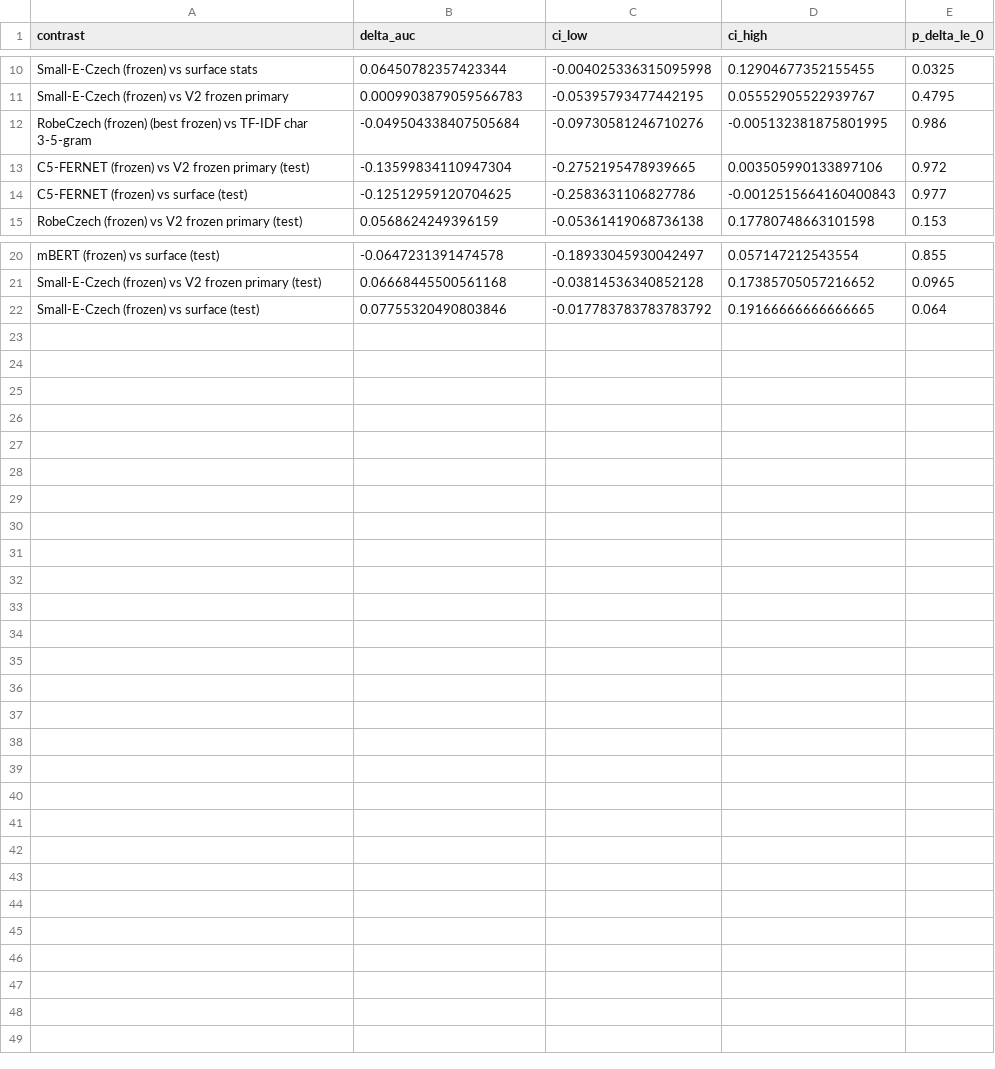
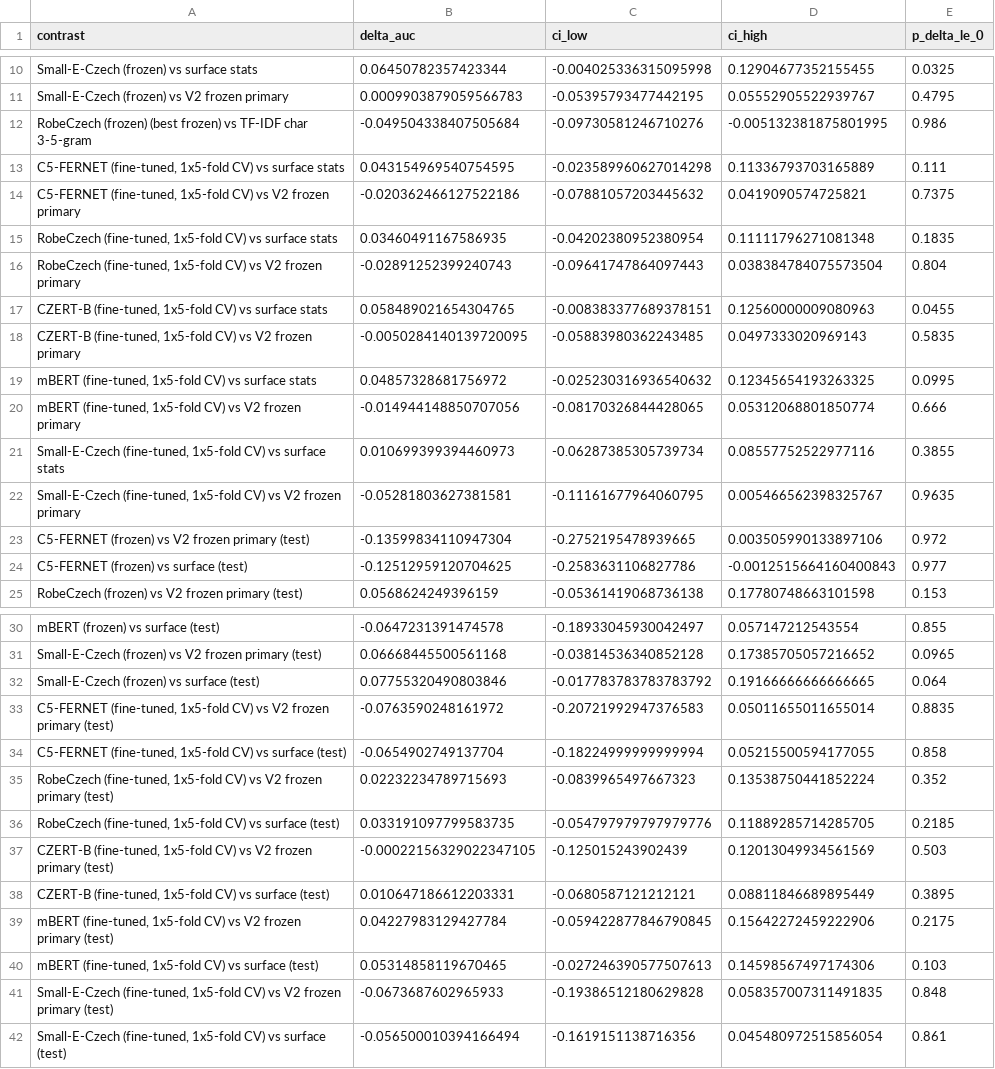
Before and after one commit to AssylbekO/Alzheimer-LLM-features, a CSV file: notebooks_preliminary/fileDataset/outputs/embedding_baseline_paired_bootstrap.csv, drawn as a sheet; only a part is shown, gaps mark what is left out; the diff names each change by its address in the sheet, - before the commit and + after, or states it on an @@ line.

Commit message:
Add fine-tuned models and update results
- Introduced new fine-tuned model outputs for C5-FERNET, RobeCzech, CZERT-B, mBERT, and Small-E-Czech in the embedding baseline comparison and paired bootstrap results.
- Updated embedding baseline results JSON to include fine-tuned model metrics and contrasts.
- Added new binary files for mBERT and Small-E-Czech fine-tuned out-of-fold predictions.
- Adjusted the creation timestamp and finetune flag in the results JSON.

```diff
--- a/notebooks_preliminary/fileDataset/outputs/embedding_baseline_paired_bootstrap.csv
+++ b/notebooks_preliminary/fileDataset/outputs/embedding_baseline_paired_bootstrap.csv
+row 13: C5-FERNET (fine-tuned, 1x5-fold CV) vs surface stats | 0.043154969540754595 | -0.023589960627014298 | 0.11336793703165889 | 0.111
+row 14: C5-FERNET (fine-tuned, 1x5-fold CV) vs V2 frozen primary | -0.020362466127522186 | -0.07881057203445632 | 0.0419090574725821 | 0.7375
+row 15: RobeCzech (fine-tuned, 1x5-fold CV) vs surface stats | 0.03460491167586935 | -0.04202380952380954 | 0.11111796271081348 | 0.1835
+row 16: RobeCzech (fine-tuned, 1x5-fold CV) vs V2 frozen primary | -0.02891252399240743 | -0.09641747864097443 | 0.038384784075573504 | 0.804
+row 17: CZERT-B (fine-tuned, 1x5-fold CV) vs surface stats | 0.058489021654304765 | -0.008383377689378151 | 0.12560000009080963 | 0.0455
+row 18: CZERT-B (fine-tuned, 1x5-fold CV) vs V2 frozen primary | -0.0050284140139720095 | -0.05883980362243485 | 0.0497333020969143 | 0.5835
+row 19: mBERT (fine-tuned, 1x5-fold CV) vs surface stats | 0.04857328681756972 | -0.025230316936540632 | 0.12345654193263325 | 0.0995
+row 20: mBERT (fine-tuned, 1x5-fold CV) vs V2 frozen primary | -0.014944148850707056 | -0.08170326844428065 | 0.05312068801850774 | 0.666
+row 21: Small-E-Czech (fine-tuned, 1x5-fold CV) vs surface stats | 0.010699399394460973 | -0.06287385305739734 | 0.08557752522977116 | 0.3855
+row 22: Small-E-Czech (fine-tuned, 1x5-fold CV) vs V2 frozen primary | -0.05281803627381581 | -0.11161677964060795 | 0.005466562398325767 | 0.9635
+row 33: C5-FERNET (fine-tuned, 1x5-fold CV) vs V2 frozen primary (test) | -0.0763590248161972 | -0.20721992947376583 | 0.05011655011655014 | 0.8835
+row 34: C5-FERNET (fine-tuned, 1x5-fold CV) vs surface (test) | -0.0654902749137704 | -0.18224999999999994 | 0.05215500594177055 | 0.858
+row 35: RobeCzech (fine-tuned, 1x5-fold CV) vs V2 frozen primary (test) | 0.02232234789715693 | -0.0839965497667323 | 0.13538750441852224 | 0.352
+row 36: RobeCzech (fine-tuned, 1x5-fold CV) vs surface (test) | 0.033191097799583735 | -0.054797979797979776 | 0.11889285714285705 | 0.2185
+row 37: CZERT-B (fine-tuned, 1x5-fold CV) vs V2 frozen primary (test) | -0.00022156329022347105 | -0.125015243902439 | 0.12013049934561569 | 0.503
+row 38: CZERT-B (fine-tuned, 1x5-fold CV) vs surface (test) | 0.010647186612203331 | -0.0680587121212121 | 0.08811846689895449 | 0.3895
+row 39: mBERT (fine-tuned, 1x5-fold CV) vs V2 frozen primary (test) | 0.04227983129427784 | -0.059422877846790845 | 0.15642272459222906 | 0.2175
+row 40: mBERT (fine-tuned, 1x5-fold CV) vs surface (test) | 0.05314858119670465 | -0.027246390577507613 | 0.14598567497174306 | 0.103
+row 41: Small-E-Czech (fine-tuned, 1x5-fold CV) vs V2 frozen primary (test) | -0.0673687602965933 | -0.19386512180629828 | 0.058357007311491835 | 0.848
+row 42: Small-E-Czech (fine-tuned, 1x5-fold CV) vs surface (test) | -0.056500010394166494 | -0.1619151138716356 | 0.045480972515856054 | 0.861
```
Also changed, not shown: notebooks_preliminary/fileDataset/outputs/embedding_baseline_comparison.csv, 5 other files.
